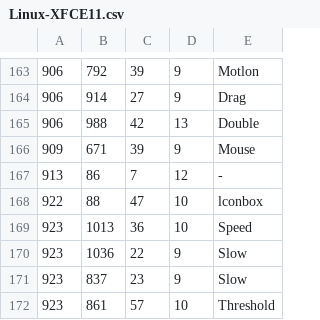
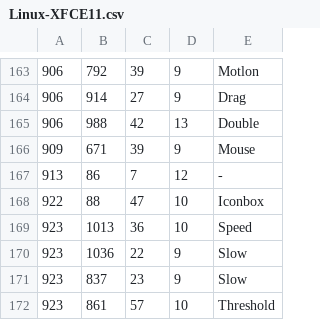
Before and after one commit to sikuli/sikuli, a CSV file: sikuli-script/test-res/OCR/Linux-XFCE11.csv, drawn as a sheet; only a part is shown, gaps mark what is left out.

Commit message:
fixed a test case

```diff
--- a/sikuli-script/test-res/OCR/Linux-XFCE11.csv
+++ b/sikuli-script/test-res/OCR/Linux-XFCE11.csv
@@ -167,3 +167,3 @@
 913	86	7	12	-
-922	88	47	10	lconbox
+922	88	47	10	Iconbox
 923	1013	36	10	Speed
```
